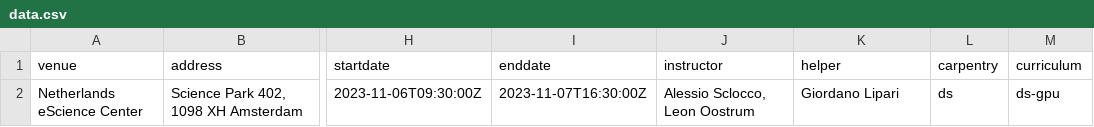
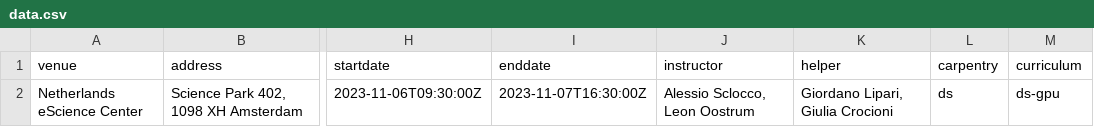
Before and after one commit to esciencecenter-digital-skills/2023-11-06-ds-gpu, a CSV file: _data/data.csv, drawn as a sheet; only a part is shown, gaps mark what is left out; the diff names each change by its address in the sheet, - before the commit and + after, or states it on an @@ line.

Commit message:
Update helpers

```diff
--- a/_data/data.csv
+++ b/_data/data.csv
-K2 (helper): Giordano Lipari
+K2 (helper): Giordano Lipari, Giulia Crocioni
```
